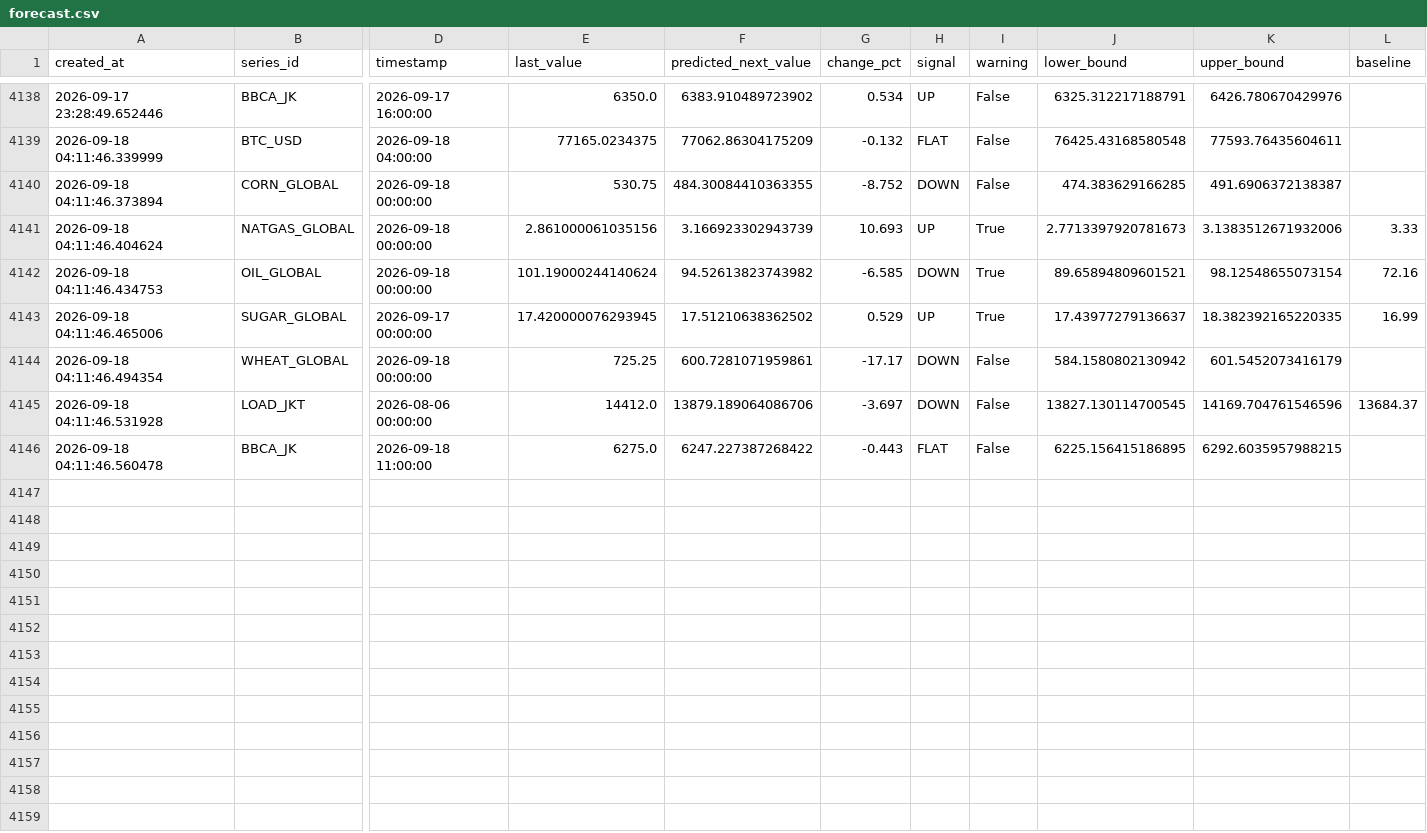
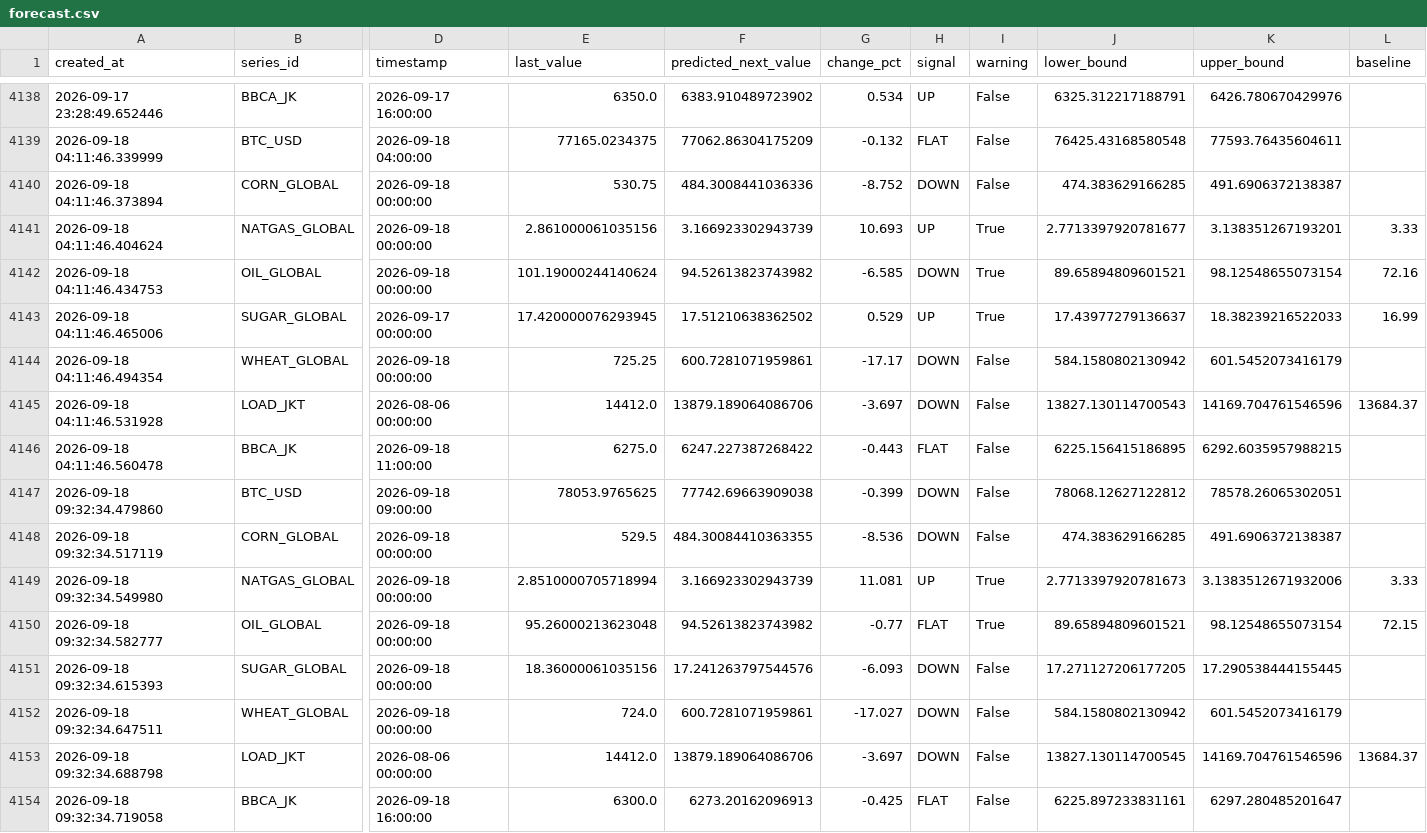
Before and after one commit to salimz-arch/tsf-market-analytics, a CSV file: data/forecasts/forecast.csv, drawn as a sheet; only a part is shown, gaps mark what is left out; rows hold the shown columns only; the diff names each change by its address in the sheet, - before the commit and + after, or states it on an @@ line.

```diff
--- a/data/forecasts/forecast.csv
+++ b/data/forecasts/forecast.csv
-F4140 (predicted_next_value): 484.30084410363355
+F4140 (predicted_next_value): 484.3008441036336
-J4141 (lower_bound): 2.7713397920781673
+J4141 (lower_bound): 2.7713397920781677
-K4141 (upper_bound): 3.1383512671932006
+K4141 (upper_bound): 3.138351267193201
-K4143 (upper_bound): 18.382392165220335
+K4143 (upper_bound): 18.38239216522033
-J4145 (lower_bound): 13827.130114700545
+J4145 (lower_bound): 13827.130114700543
+row 4147: 2026-09-18 09:32:34.479860 | BTC_USD | 2026-09-18 09:00:00 | 78053.9765625 | 77742.69663909038 | -0.399 | DOWN | False | 78068.12627122812 | 78578.26065302051
+row 4148: 2026-09-18 09:32:34.517119 | CORN_GLOBAL | 2026-09-18 00:00:00 | 529.5 | 484.30084410363355 | -8.536 | DOWN | False | 474.383629166285 | 491.6906372138387
+row 4149: 2026-09-18 09:32:34.549980 | NATGAS_GLOBAL | 2026-09-18 00:00:00 | 2.8510000705718994 | 3.166923302943739 | 11.081 | UP | True | 2.7713397920781673 | 3.1383512671932006 | 3.33
+row 4150: 2026-09-18 09:32:34.582777 | OIL_GLOBAL | 2026-09-18 00:00:00 | 95.26000213623048 | 94.52613823743982 | -0.77 | FLAT | True | 89.65894809601521 | 98.12548655073154 | 72.15
+row 4151: 2026-09-18 09:32:34.615393 | SUGAR_GLOBAL | 2026-09-18 00:00:00 | 18.36000061035156 | 17.241263797544576 | -6.093 | DOWN | False | 17.271127206177205 | 17.290538444155445
+row 4152: 2026-09-18 09:32:34.647511 | WHEAT_GLOBAL | 2026-09-18 00:00:00 | 724.0 | 600.7281071959861 | -17.027 | DOWN | False | 584.1580802130942 | 601.5452073416179
+row 4153: 2026-09-18 09:32:34.688798 | LOAD_JKT | 2026-08-06 00:00:00 | 14412.0 | 13879.189064086706 | -3.697 | DOWN | False | 13827.130114700545 | 14169.704761546596 | 13684.37
+row 4154: 2026-09-18 09:32:34.719058 | BBCA_JK | 2026-09-18 16:00:00 | 6300.0 | 6273.20162096913 | -0.425 | FLAT | False | 6225.897233831161 | 6297.280485201647
```
Also changed, not shown: data/forecasts/conclusions.csv, data/forecasts/evaluation.csv, 18 other files.
